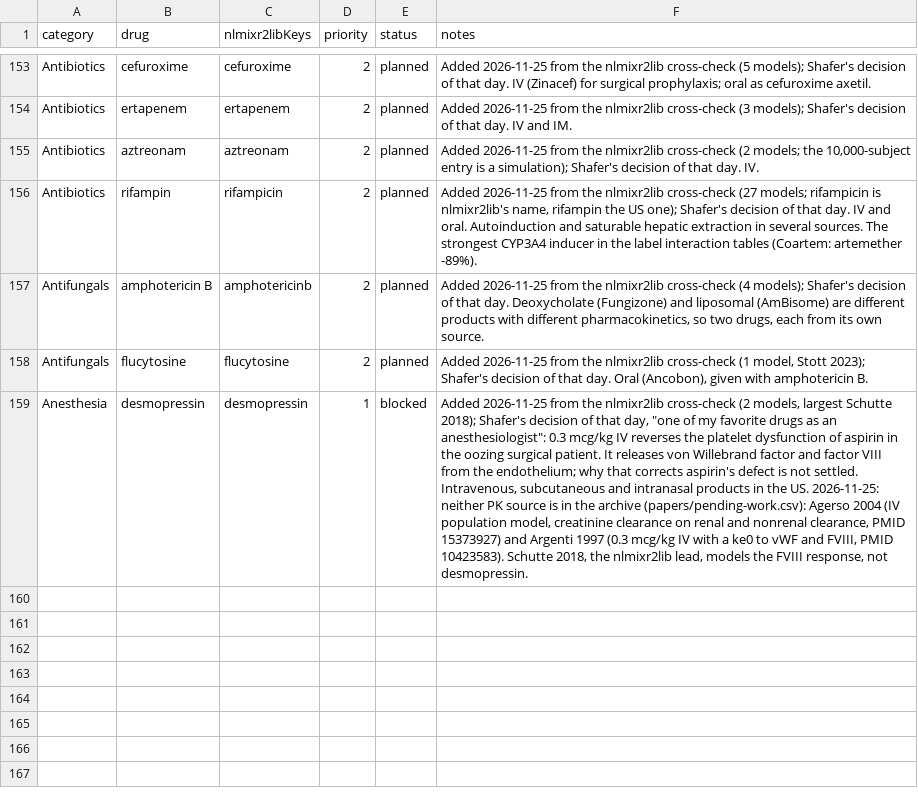
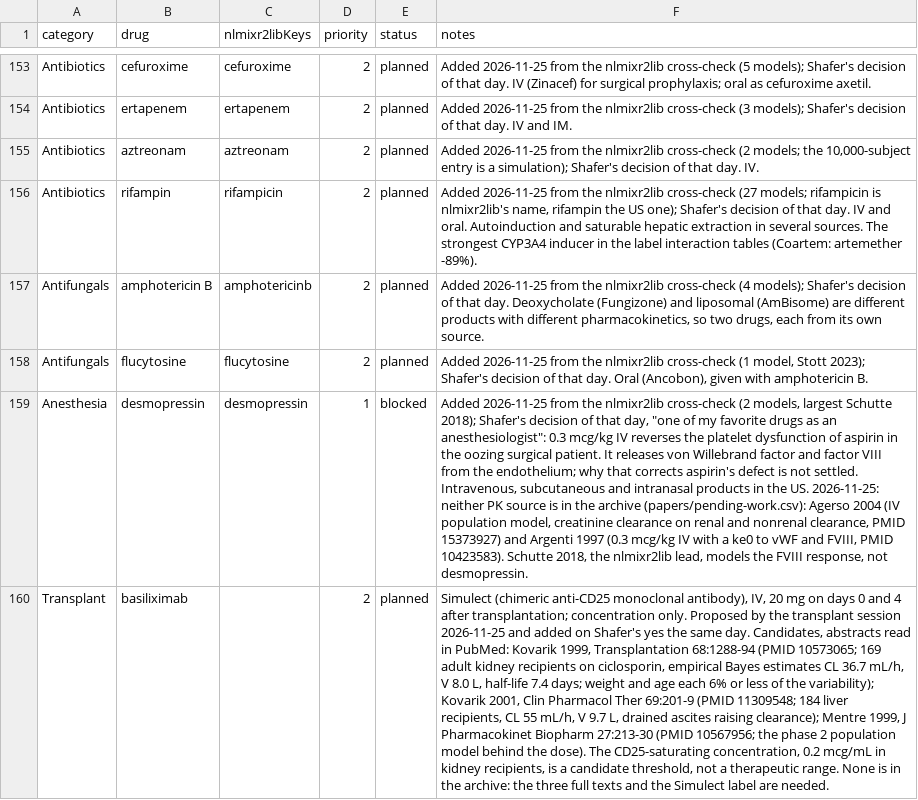
Before and after one commit to StevenLShafer/stanpumpR, a CSV file: docs/library-expansion/plan.csv, drawn as a sheet; only a part is shown, gaps mark what is left out; the diff covers the shown part only; the diff names each change by its address in the sheet, - before the commit and + after, or states it on an @@ line.

```diff
--- a/docs/library-expansion/plan.csv
+++ b/docs/library-expansion/plan.csv
+row 160: Transplant | basiliximab |  | 2 | planned | Simulect (chimeric anti-CD25 monoclonal antibody), IV, 20 mg on days 0 and 4 after transplantation; concentration only. Proposed by the transplant session 2026-11-25 and added on Shafer's yes the same day. Candidates, abstracts read in PubMed: Kovarik 1999, Transplantation 68:1288-94 (PMID 10573065; 169 adult kidney recipients on ciclosporin, empirical Bayes estimates CL 36.7 mL/h, V 8.0 L, half-life 7.4 days; weight and age each 6% or less of the variability); Kovarik 2001, Clin Pharmacol Ther 69:201-9 (PMID 11309548; 184 liver recipients, CL 55 mL/h, V 9.7 L, drained ascites raising clearance); Mentre 1999, J Pharmacokinet Biopharm 27:213-30 (PMID 10567956; the phase 2 population model behind the dose). The CD25-saturating concentration, 0.2 mcg/mL in kidney recipients, is a candidate threshold, not a therapeutic range. None is in the archive: the three full texts and the Simulect label are needed.
```
Also changed, not shown: 1 added row elsewhere in this file, docs/library-expansion/candidates.csv, 1 other file.
